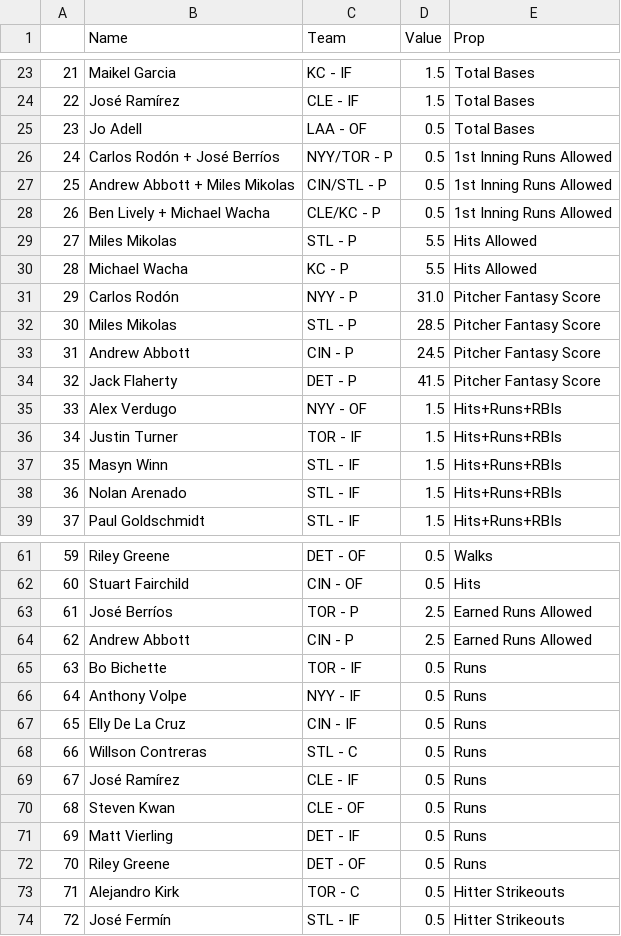
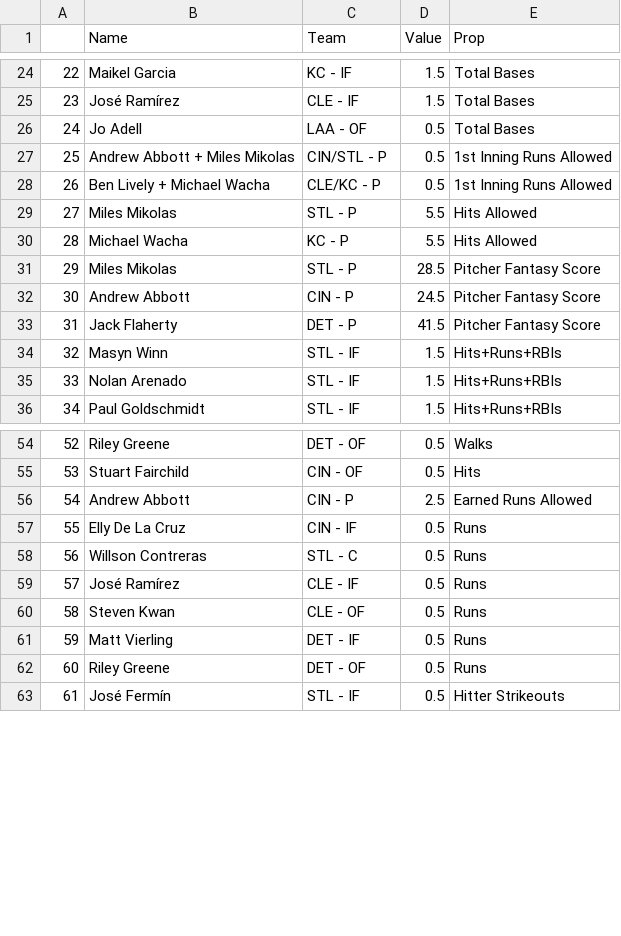
Before and after one commit to DhirenShivdasani/mlb, a CSV file: test2.csv, drawn as a sheet; only a part is shown, gaps mark what is left out; removed rows and columns are numbered as before the commit, all else as after; the diff covers the shown part only; the diff names each change by its address in the sheet, - before the commit and + after, or states it on an @@ line.

```diff
--- a/test2.csv
+++ b/test2.csv
@@ column A renumbered from row 2 down @@
-row 26: 24 | Carlos Rodón + José Berríos | NYY/TOR - P | 0.5 | 1st Inning Runs Allowed
-row 31: 29 | Carlos Rodón | NYY - P | 31.0 | Pitcher Fantasy Score
-row 35: 33 | Alex Verdugo | NYY - OF | 1.5 | Hits+Runs+RBIs
-row 36: 34 | Justin Turner | TOR - IF | 1.5 | Hits+Runs+RBIs
-row 63: 61 | José Berríos | TOR - P | 2.5 | Earned Runs Allowed
-row 65: 63 | Bo Bichette | TOR - IF | 0.5 | Runs
-row 66: 64 | Anthony Volpe | NYY - IF | 0.5 | Runs
-row 73: 71 | Alejandro Kirk | TOR - C | 0.5 | Hitter Strikeouts
```
Also changed, not shown: 7 added rows and 10 removed rows elsewhere in this file, test3.csv.
